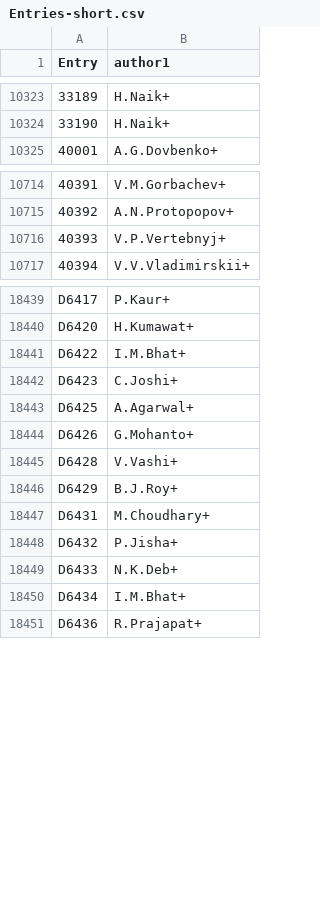
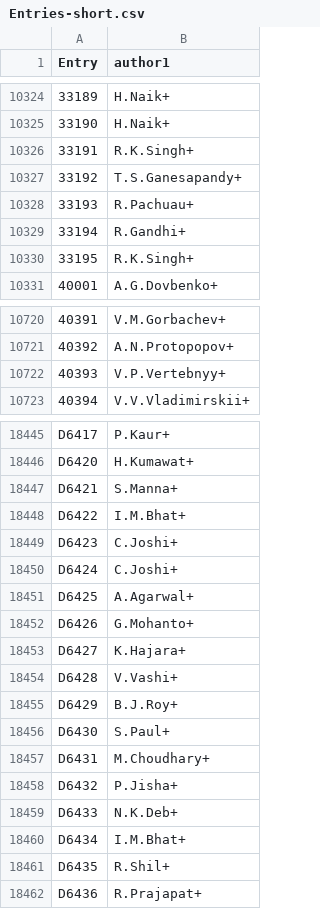
Before and after one commit to vzerkin/EXFOR-X5json, a CSV file: x5json/Entries-short.csv, drawn as a sheet; only a part is shown, gaps mark what is left out; the diff covers the shown part only.

```diff
--- a/x5json/Entries-short.csv
+++ b/x5json/Entries-short.csv
@@ -10324,2 +10325,7 @@ Entry,author1
 33190,H.Naik+
+33191,R.K.Singh+
+33192,T.S.Ganesapandy+
+33193,R.Pachuau+
+33194,R.Gandhi+
+33195,R.K.Singh+
 40001,A.G.Dovbenko+
@@ -10715,3 +10721,3 @@ Entry,author1
 40392,A.N.Protopopov+
-40393,V.P.Vertebnyj+
+40393,V.P.Vertebnyy+
 40394,V.V.Vladimirskii+
@@ -18440,8 +18446,12 @@ D6417,P.Kaur+
 D6420,H.Kumawat+
+D6421,S.Manna+
 D6422,I.M.Bhat+
 D6423,C.Joshi+
+D6424,C.Joshi+
 D6425,A.Agarwal+
 D6426,G.Mohanto+
+D6427,K.Hajara+
 D6428,V.Vashi+
 D6429,B.J.Roy+
+D6430,S.Paul+
 D6431,M.Choudhary+
@@ -18450,2 +18460,3 @@ D6433,N.K.Deb+
 D6434,I.M.Bhat+
+D6435,R.Shil+
 D6436,R.Prajapat+
```
Also changed, not shown: 23 added rows, 6 removed rows and 22 edited cells elsewhere in this file, 1 other file.
